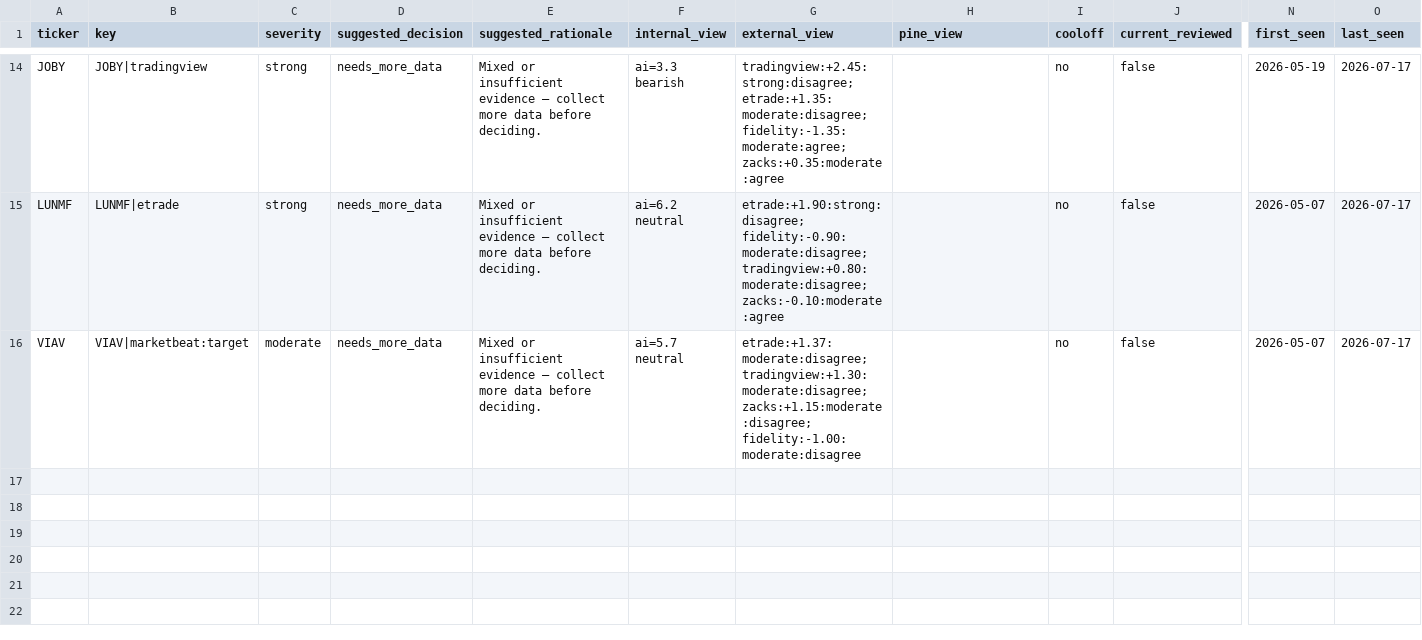
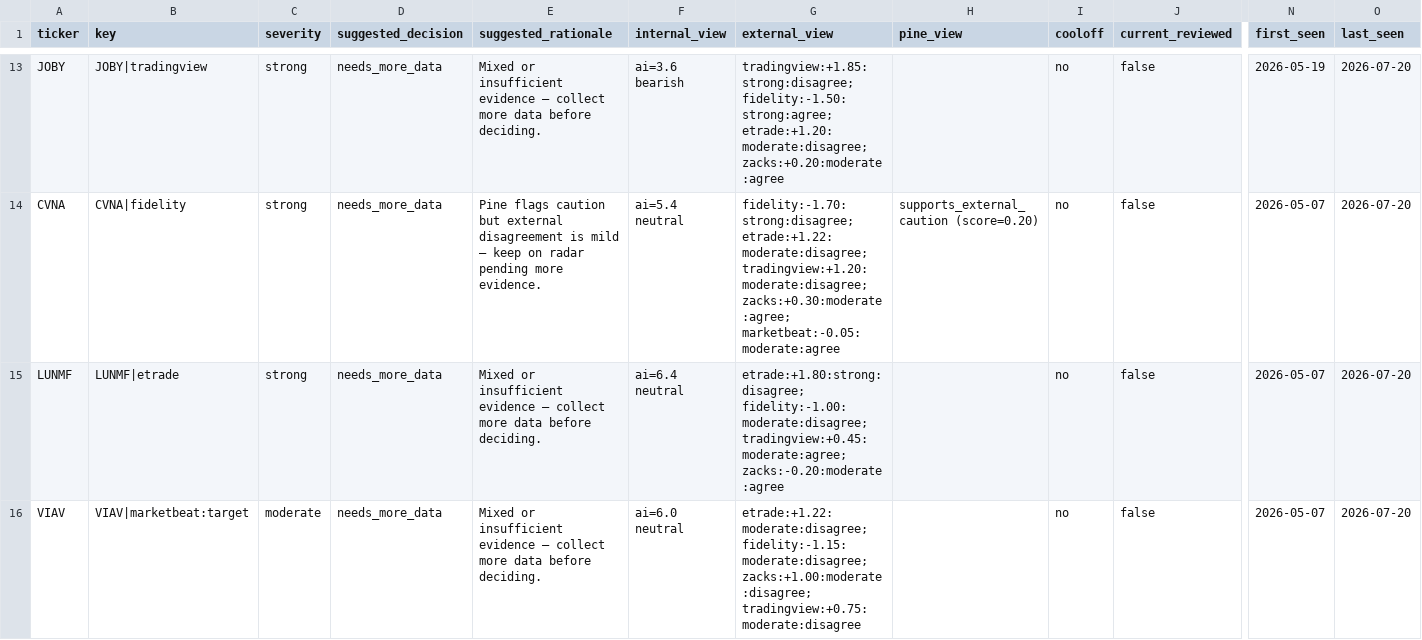
Before and after one commit to stdeplock-prog/ai-stock-rankings, a CSV file: data/reports/disagreement_queue_review.csv, drawn as a sheet; only a part is shown, gaps mark what is left out; addresses are those after the commit; rows hold the shown columns only; the diff covers the shown part only; the diff names each change by its address in the sheet, - before the commit and + after, or states it on an @@ line.

```diff
--- a/data/reports/disagreement_queue_review.csv
+++ b/data/reports/disagreement_queue_review.csv
-F13 (internal_view): ai=3.3 bearish
+F13 (internal_view): ai=3.6 bearish
-G13 (external_view): tradingview:+2.45:strong:disagree; etrade:+1.35:moderate:disagree; fidelity:-1.35:moderate:agree; zacks:+0.35:moderate:agree
+G13 (external_view): tradingview:+1.85:strong:disagree; fidelity:-1.50:strong:agree; etrade:+1.20:moderate:disagree; zacks:+0.20:moderate:agree
-O13 (last_seen): 2026-07-17
+O13 (last_seen): 2026-07-20
+row 14: CVNA | CVNA|fidelity | strong | needs_more_data | Pine flags caution but external disagreement is mild — keep on radar pending more evidence. | ai=5.4 neutral | fidelity:-1.70:strong:disagree; etrade:+1.22:moderate:disagree; tradingview:+1.20:moderate:disagree; zacks:+0.30:moderate:agree; marketbeat:-0.05:moderate:agree | supports_external_caution (score=0.20) | no | false | 2026-05-07 | 2026-07-20
-F15 (internal_view): ai=6.2 neutral
+F15 (internal_view): ai=6.4 neutral
-G15 (external_view): etrade:+1.90:strong:disagree; fidelity:-0.90:moderate:disagree; tradingview:+0.80:moderate:disagree; zacks:-0.10:moderate:agree
+G15 (external_view): etrade:+1.80:strong:disagree; fidelity:-1.00:moderate:disagree; tradingview:+0.45:moderate:agree; zacks:-0.20:moderate:agree
-O15:O16 (last_seen): 2026-07-17
+O15:O16 (last_seen): 2026-07-20
-F16 (internal_view): ai=5.7 neutral
+F16 (internal_view): ai=6.0 neutral
-G16 (external_view): etrade:+1.37:moderate:disagree; tradingview:+1.30:moderate:disagree; zacks:+1.15:moderate:disagree; fidelity:-1.00:moderate:disagree
+G16 (external_view): etrade:+1.22:moderate:disagree; fidelity:-1.15:moderate:disagree; zacks:+1.00:moderate:disagree; tradingview:+0.75:moderate:disagree
```
Also changed, not shown: 1 added row, 2 removed rows and 35 edited cells elsewhere in this file, data/processed/scoring_outputs/rankings_daily_open.csv, 54 other files.
